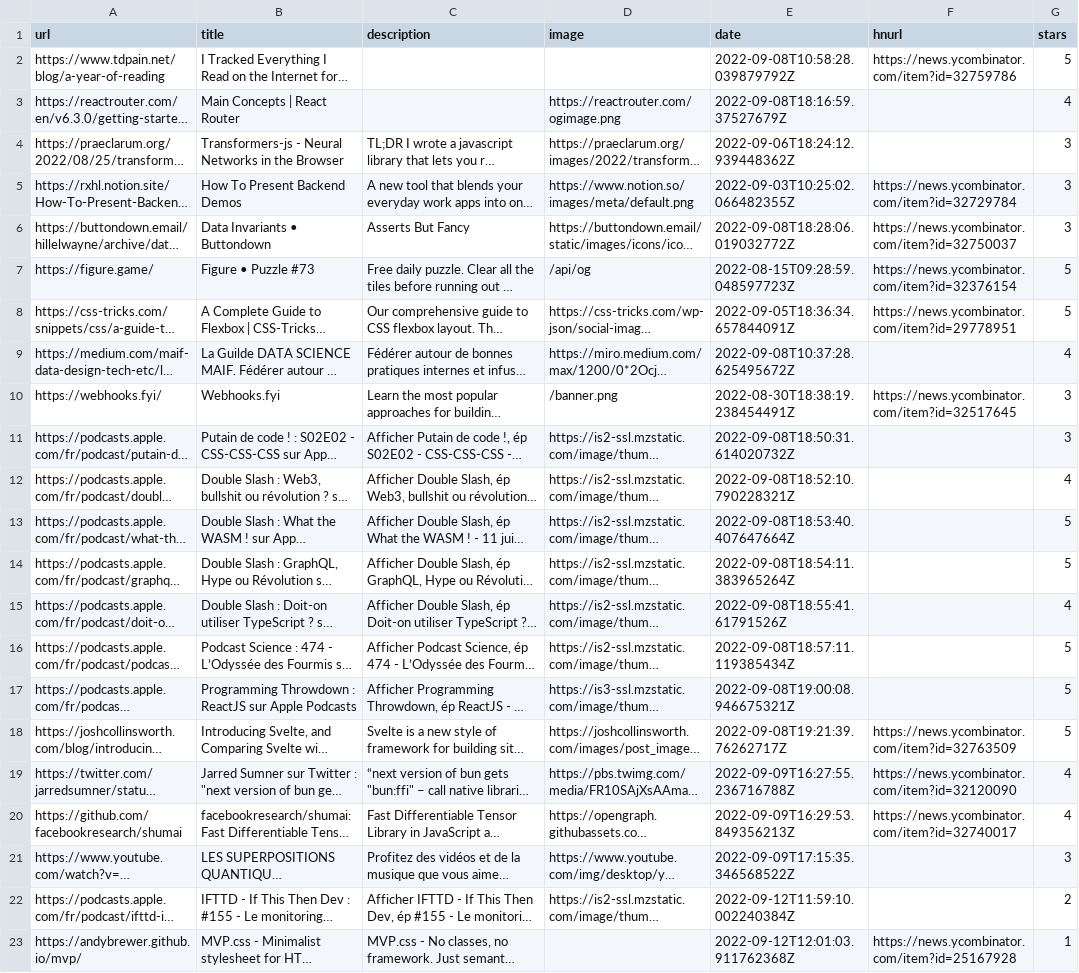
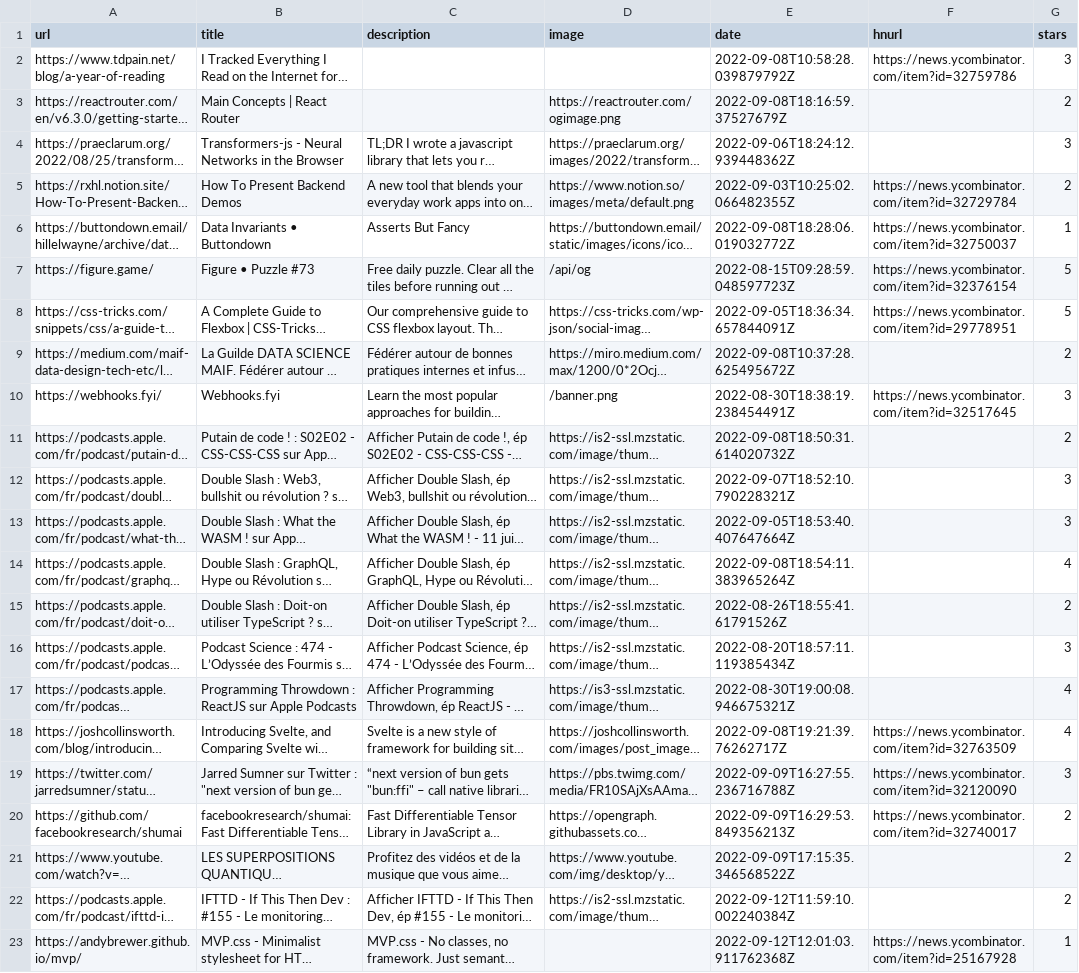
Before and after one commit to ycouble/readingList, a CSV file: readingList.csv, drawn as a sheet; only a part is shown; long unchanged cells end in …; the diff names each change by its address in the sheet, - before the commit and + after, or states it on an @@ line.

Commit message:
Update readingList.csv

```diff
--- a/readingList.csv
+++ b/readingList.csv
-G2 (stars): 5
+G2 (stars): 3
-G3 (stars): 4
+G3 (stars): 2
-G5 (stars): 3
+G5 (stars): 2
-G6 (stars): 3
+G6 (stars): 1
-G9 (stars): 4
+G9 (stars): 2
-G11 (stars): 3
+G11 (stars): 2
-E12 (date): 2022-09-08T18:52:10.790228321Z
+E12 (date): 2022-09-07T18:52:10.790228321Z
-G12 (stars): 4
+G12 (stars): 3
-E13 (date): 2022-09-08T18:53:40.407647664Z
+E13 (date): 2022-09-05T18:53:40.407647664Z
-G13 (stars): 5
+G13 (stars): 3
-G14 (stars): 5
+G14 (stars): 4
-E15 (date): 2022-09-08T18:55:41.61791526Z
+E15 (date): 2022-08-26T18:55:41.61791526Z
-G15 (stars): 4
+G15 (stars): 2
-E16 (date): 2022-09-08T18:57:11.119385434Z
+E16 (date): 2022-08-20T18:57:11.119385434Z
-G16 (stars): 5
+G16 (stars): 3
-E17 (date): 2022-09-08T19:00:08.946675321Z
+E17 (date): 2022-08-30T19:00:08.946675321Z
-G17:G18 (stars): 5
+G17:G18 (stars): 4
-G19 (stars): 4
+G19 (stars): 3
-G20 (stars): 4
+G20 (stars): 2
-G21 (stars): 3
+G21 (stars): 2
```
